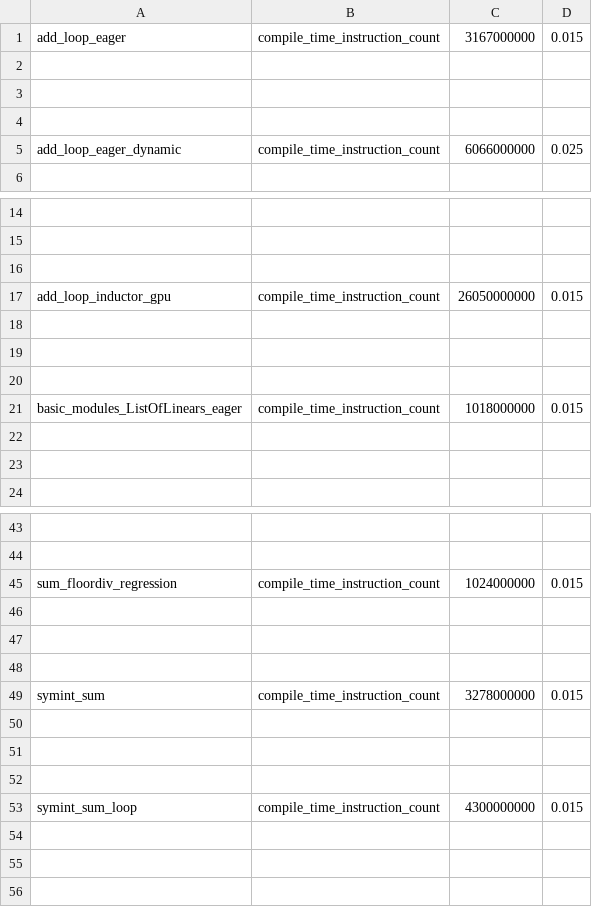
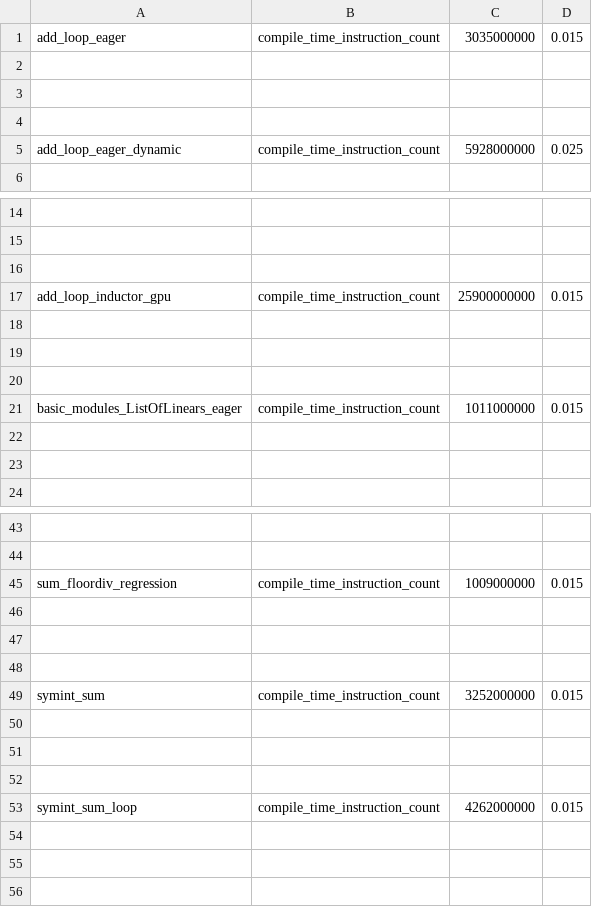
Before and after one commit to Szebebnigblack/pytorch, a CSV file: benchmarks/dynamo/pr_time_benchmarks/expected_results.csv, drawn as a sheet; only a part is shown, gaps mark what is left out; the diff covers the shown part only; the diff names each change by its address in the sheet, - before the commit and + after, or states it on an @@ line.

Commit message:
[Dynamo] Optimize dedupe region ancestor tracking (#152589)
Pull Request resolved: https://github.com/pytorch/pytorch/pull/152589
Approved by: https://github.com/anijain2305
ghstack dependencies: #152389, #152505, #152410, #152506, #152570, #152572

```diff
--- a/benchmarks/dynamo/pr_time_benchmarks/expected_results.csv
+++ b/benchmarks/dynamo/pr_time_benchmarks/expected_results.csv
-C1: 3167000000
+C1: 3035000000
-C5: 6066000000
+C5: 5928000000
-C17: 26050000000
+C17: 25900000000
-C21: 1018000000
+C21: 1011000000
-C45: 1024000000
+C45: 1009000000
-C49: 3278000000
+C49: 3252000000
-C53: 4300000000
+C53: 4262000000
```
Also changed, not shown: 5 edited cells elsewhere in this file, 3 other files.
